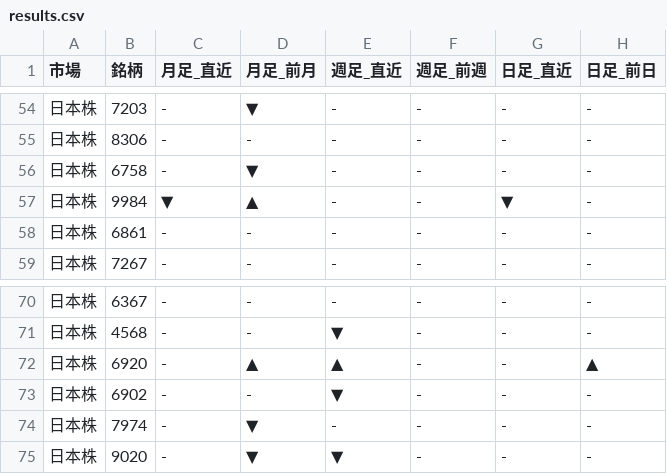
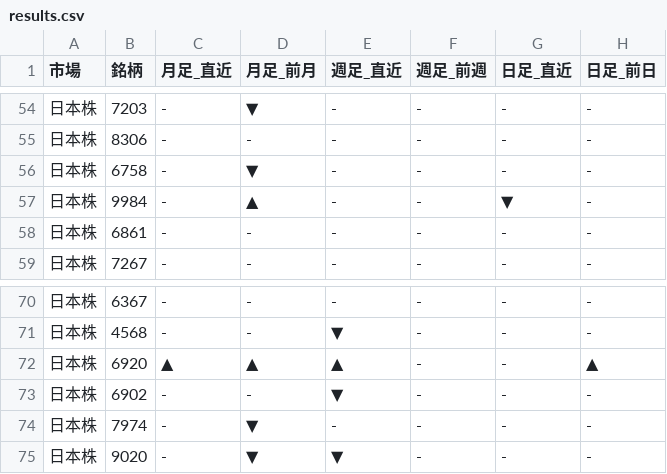
Before and after one commit to Yuya3500/pythonProject2, a CSV file: results.csv, drawn as a sheet; only a part is shown, gaps mark what is left out; the diff covers the shown part only.

```diff
--- a/results.csv
+++ b/results.csv
@@ -56,3 +56,3 @@
 日本株,6758,-,▼,-,-,-,-
-日本株,9984,▼,▲,-,-,▼,-
+日本株,9984,-,▲,-,-,▼,-
 日本株,6861,-,-,-,-,-,-
@@ -71,3 +71,3 @@
 日本株,4568,-,-,▼,-,-,-
-日本株,6920,-,▲,▲,-,-,▲
+日本株,6920,▲,▲,▲,-,-,▲
 日本株,6902,-,-,▼,-,-,-
```
Also changed, not shown: 9 edited cells elsewhere in this file.
